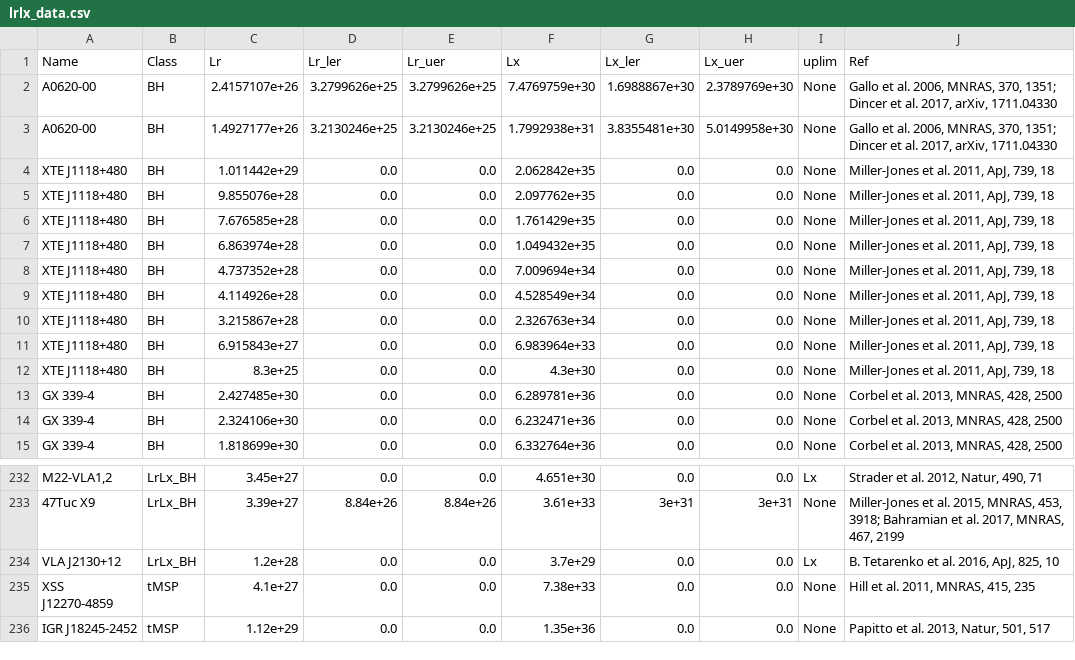
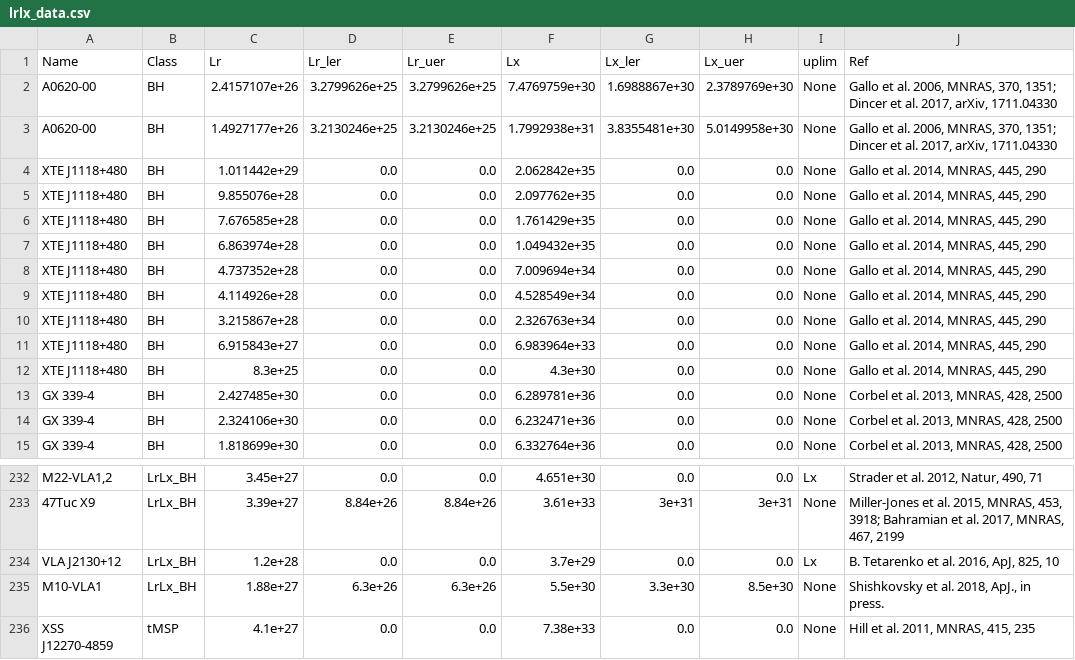
Before and after one commit to bersavosh/XRB-LrLx_pub, a CSV file: lrlx_data.csv, drawn as a sheet; only a part is shown, gaps mark what is left out; the shorter side is filled out with more unchanged rows; the diff names each change by its address in the sheet, - before the commit and + after, or states it on an @@ line.

Commit message:
m10 data update, XTE1118 ref correction

```diff
--- a/lrlx_data.csv
+++ b/lrlx_data.csv
-J4:J12 (Ref): Miller-Jones et al. 2011, ApJ, 739, 18
+J4:J12 (Ref): Gallo et al. 2014, MNRAS, 445, 290
+row 235: M10-VLA1 | LrLx_BH | 1.88e+27 | 6.3e+26 | 6.3e+26 | 5.5e+30 | 3.3e+30 | 8.5e+30 | None | Shishkovsky et al. 2018, ApJ., in press.
```
Also changed, not shown: 4 other files.
